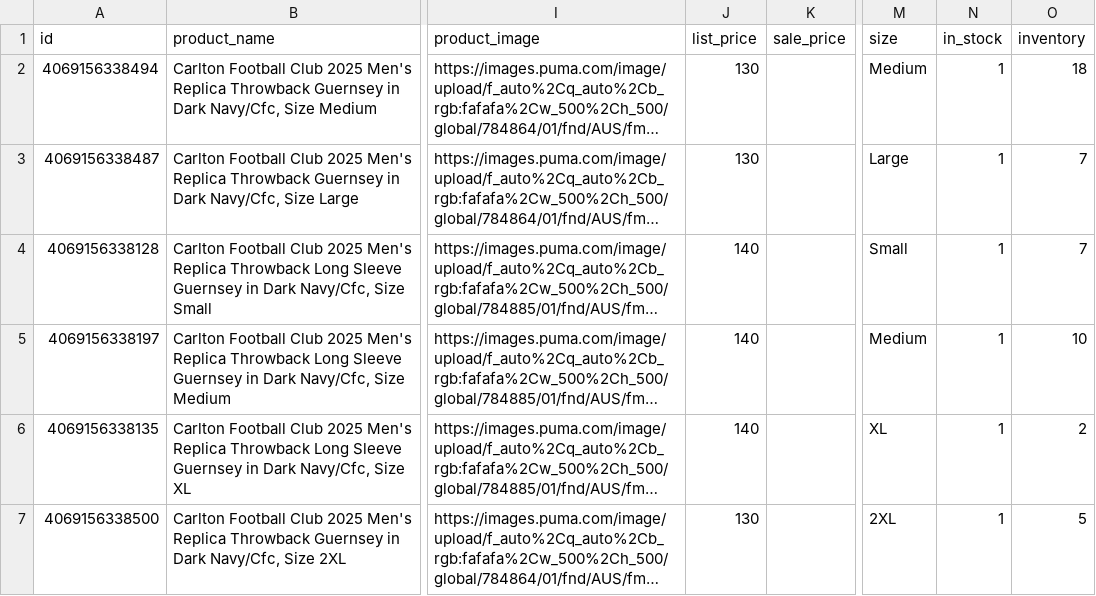
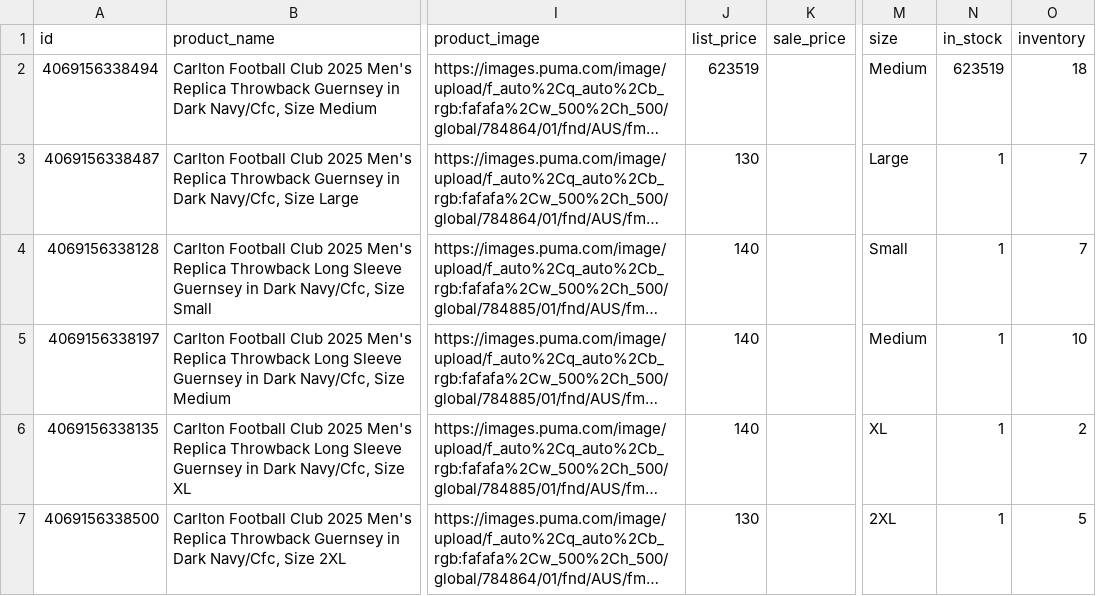
Before and after one commit to dave-cheever/imports, a CSV file: puma_au_Small_DB_TEST (1) - puma_au_Small_DB_TEST (1) (1).csv, drawn as a sheet; only a part is shown, gaps mark what is left out; long unchanged cells end in …; the diff names each change by its address in the sheet, - before the commit and + after, or states it on an @@ line.

Commit message:
Update puma_au_Small_DB_TEST (1) - puma_au_Small_DB_TEST (1) (1).csv

```diff
--- a/puma_au_Small_DB_TEST (1) - puma_au_Small_DB_TEST (1) (1).csv
+++ b/puma_au_Small_DB_TEST (1) - puma_au_Small_DB_TEST (1) (1).csv
-J2 (list_price): 130
+J2 (list_price): 623519
-N2 (in_stock): 1
+N2 (in_stock): 623519
```
